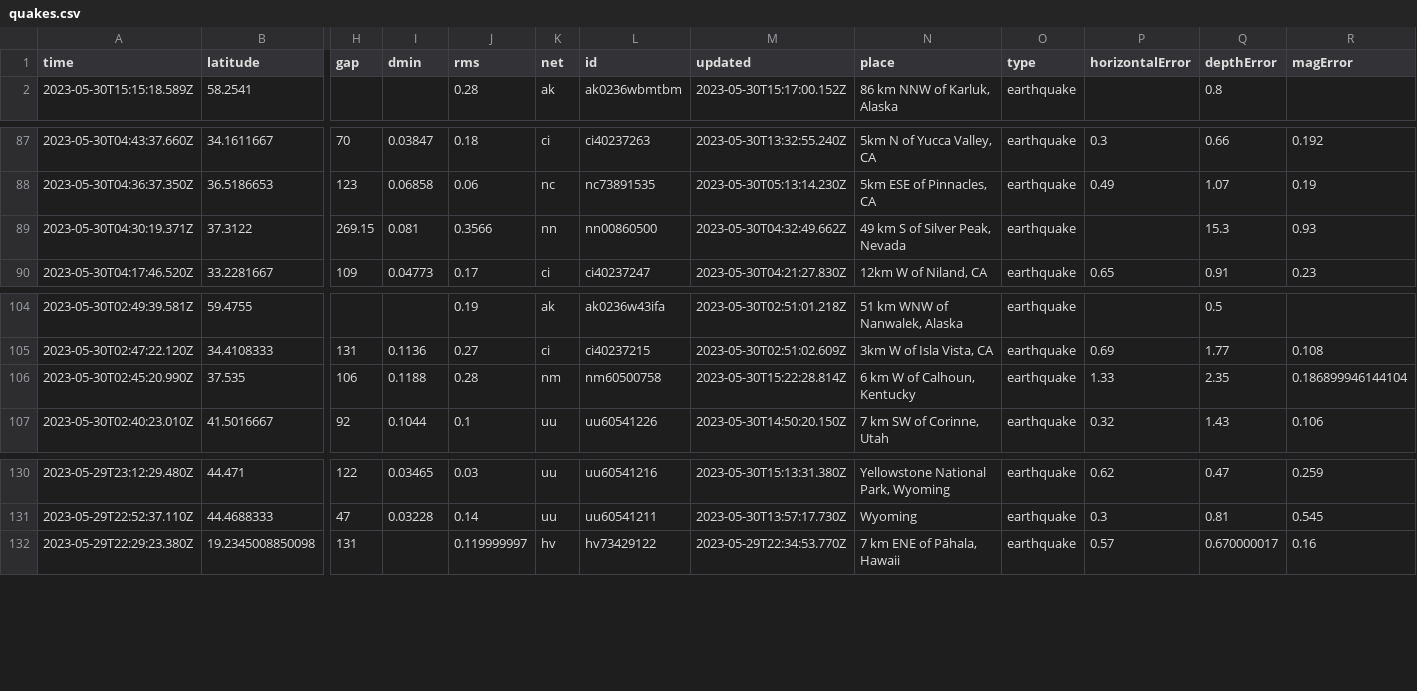
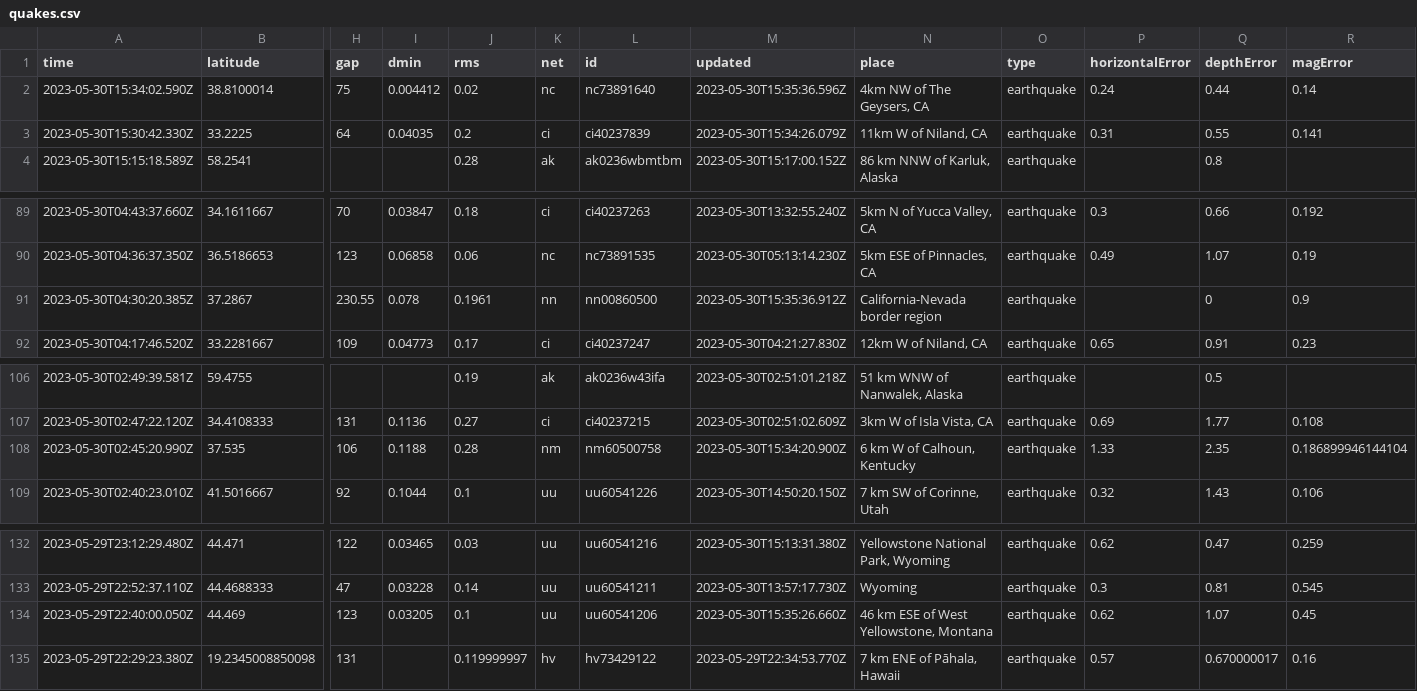
Before and after one commit to ashu-parida-hpe/sample-java-app, a CSV file: quakes.csv, drawn as a sheet; only a part is shown, gaps mark what is left out; removed rows and columns are numbered as before the commit, all else as after; rows hold the shown columns only; the diff names each change by its address in the sheet, - before the commit and + after, or states it on an @@ line.

```diff
--- a/quakes.csv
+++ b/quakes.csv
+row 2: 2023-05-30T15:34:02.590Z | 38.8100014 | 75 | 0.004412 | 0.02 | nc | nc73891640 | 2023-05-30T15:35:36.596Z | 4km NW of The Geysers, CA | earthquake | 0.24 | 0.44 | 0.14
+row 3: 2023-05-30T15:30:42.330Z | 33.2225 | 64 | 0.04035 | 0.2 | ci | ci40237839 | 2023-05-30T15:34:26.079Z | 11km W of Niland, CA | earthquake | 0.31 | 0.55 | 0.141
-row 89: 2023-05-30T04:30:19.371Z | 37.3122 | 269.15 | 0.081 | 0.3566 | nn | nn00860500 | 2023-05-30T04:32:49.662Z | 49 km S of Silver Peak, Nevada | earthquake |  | 15.3 | 0.93
+row 91: 2023-05-30T04:30:20.385Z | 37.2867 | 230.55 | 0.078 | 0.1961 | nn | nn00860500 | 2023-05-30T15:35:36.912Z | California-Nevada border region | earthquake |  | 0 | 0.9
-M108 (updated): 2023-05-30T15:22:28.814Z
+M108 (updated): 2023-05-30T15:34:20.900Z
+row 134: 2023-05-29T22:40:00.050Z | 44.469 | 123 | 0.03205 | 0.1 | uu | uu60541206 | 2023-05-30T15:35:26.660Z | 46 km ESE of West Yellowstone, Montana | earthquake | 0.62 | 1.07 | 0.45
```
